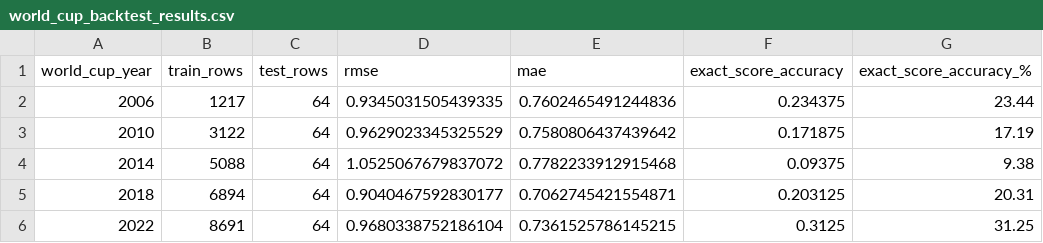
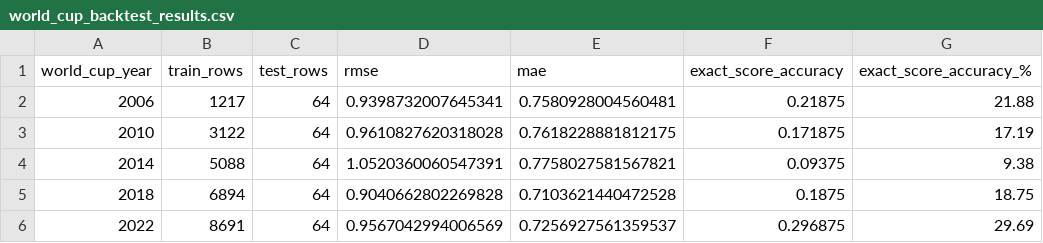
Before and after one commit to roeeseri/World_cup_predictor, a CSV file: outputs/evaluation/world_cup_backtest_results.csv, drawn as a sheet.

```diff
--- a/outputs/evaluation/world_cup_backtest_results.csv
+++ b/outputs/evaluation/world_cup_backtest_results.csv
@@ -1,6 +1,6 @@
 world_cup_year,train_rows,test_rows,rmse,mae,exact_score_accuracy,exact_score_accuracy_%
-2006,1217,64,0.9345031505439335,0.7602465491244836,0.234375,23.44
-2010,3122,64,0.9629023345325529,0.7580806437439642,0.171875,17.19
-2014,5088,64,1.0525067679837072,0.7782233912915468,0.09375,9.38
-2018,6894,64,0.9040467592830177,0.7062745421554871,0.203125,20.31
-2022,8691,64,0.9680338752186104,0.7361525786145215,0.3125,31.25
+2006,1217,64,0.9398732007645341,0.7580928004560481,0.21875,21.88
+2010,3122,64,0.9610827620318028,0.7618228881812175,0.171875,17.19
+2014,5088,64,1.0520360060547391,0.7758027581567821,0.09375,9.38
+2018,6894,64,0.9040662802269828,0.7103621440472528,0.1875,18.75
+2022,8691,64,0.9567042994006569,0.7256927561359537,0.296875,29.69
```
Also changed, not shown: outputs/evaluation/feature_importance.csv, outputs/evaluation/world_cup_predictions.csv, 2 other files.
